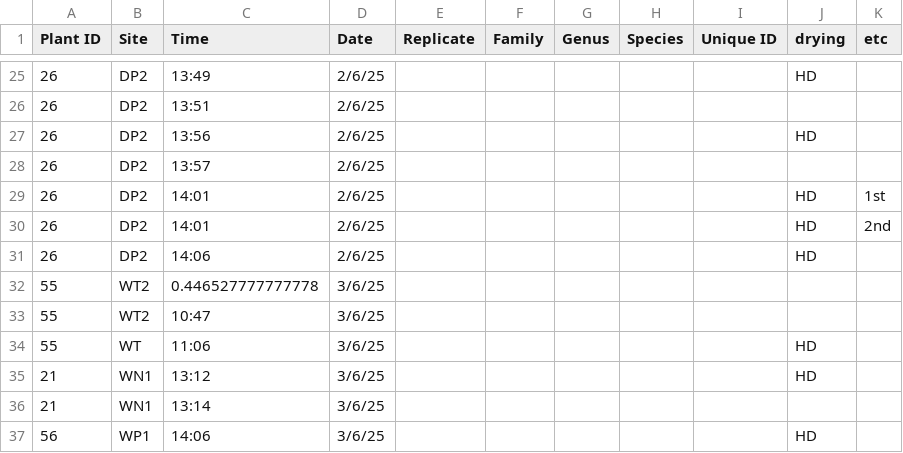
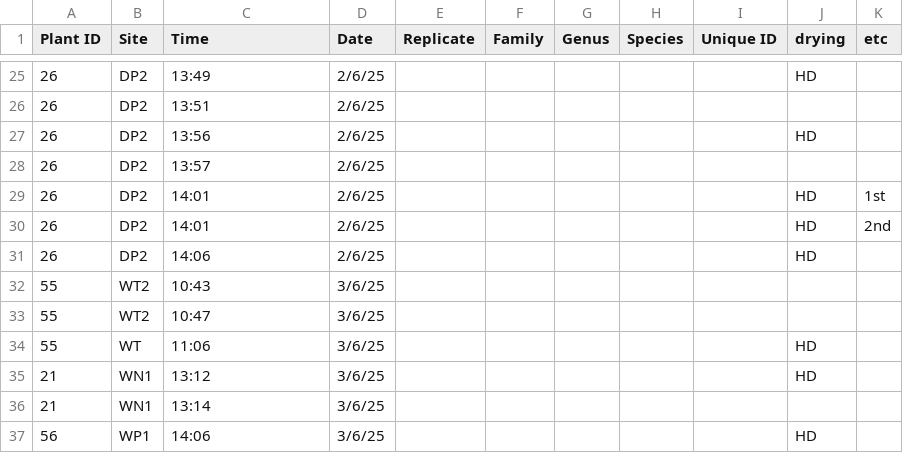
Before and after one commit to Audrey-netizen/turbpe, a CSV file: data_bee_captures.csv, drawn as a sheet; only a part is shown, gaps mark what is left out.

Commit message:
Update data_bee_captures.csv date for one

```diff
--- a/data_bee_captures.csv
+++ b/data_bee_captures.csv
@@ -31,3 +31,3 @@ Plant ID,Site,Time,Date,Replicate,Family,Genus,Species,Unique ID,drying,etc
 26,DP2,14:06,2/6/25,,,,,,HD,
-55,WT2,0.446527777777778,3/6/25,,,,,,,
+55,WT2,10:43,3/6/25,,,,,,,
 55,WT2,10:47,3/6/25,,,,,,,
```
